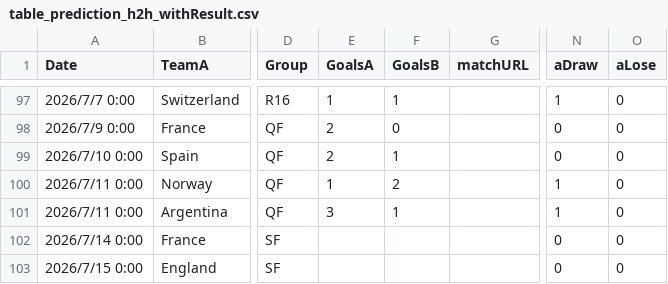
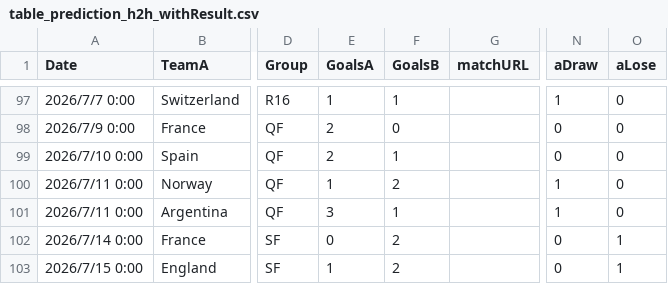
Before and after one commit to konakalab/FIFAWC2026Prediction, a CSV file: table_prediction_h2h_withResult.csv, drawn as a sheet; only a part is shown, gaps mark what is left out; the diff names each change by its address in the sheet, - before the commit and + after, or states it on an @@ line.

Commit message:
Add files via upload

```diff
--- a/table_prediction_h2h_withResult.csv
+++ b/table_prediction_h2h_withResult.csv
-E102 (GoalsA): (empty)
+E102 (GoalsA): 0
-F102:F103 (GoalsB): (empty)
+F102:F103 (GoalsB): 2
-O102:O103 (aLose): 0
+O102:O103 (aLose): 1
-E103 (GoalsA): (empty)
+E103 (GoalsA): 1
```
